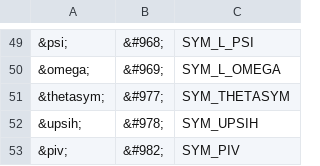
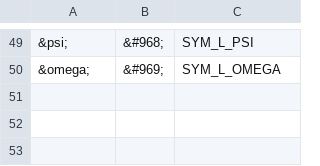
Before and after one commit to v12mike/phpBB-symbols, a CSV file: data/greek_letters.csv, drawn as a sheet; only a part is shown, gaps mark what is left out; the diff names each change by its address in the sheet, - before the commit and + after, or states it on an @@ line.

```diff
--- a/data/greek_letters.csv
+++ b/data/greek_letters.csv
-row 51: &thetasym; | &#977; | SYM_THETASYM
-row 52: &upsih; | &#978; | SYM_UPSIH
-row 53: &piv; | &#982; | SYM_PIV
```
Also changed, not shown: data/accented_characters.csv, data/math_symbols.csv, 11 other files.
